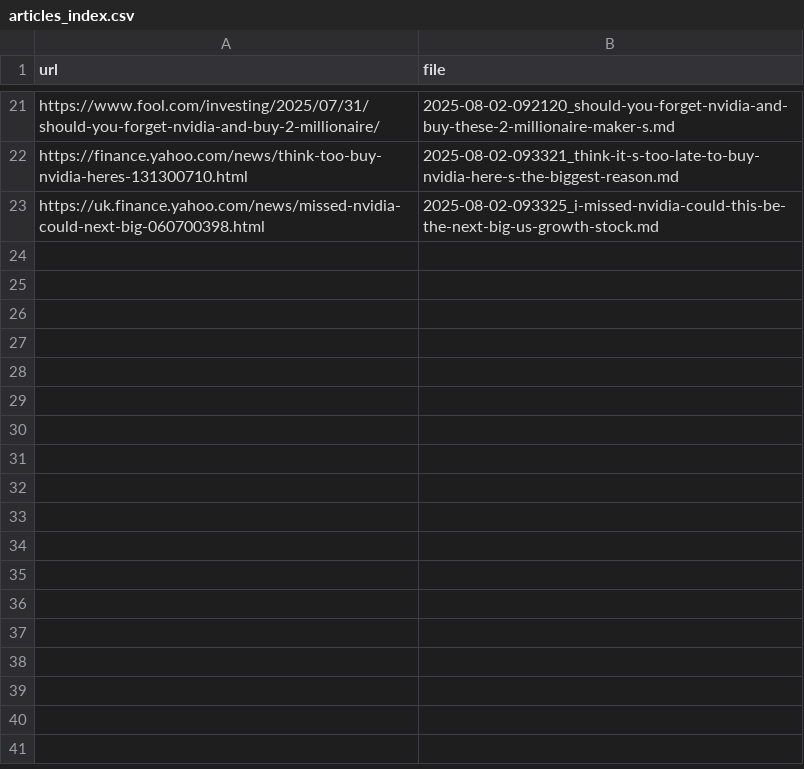
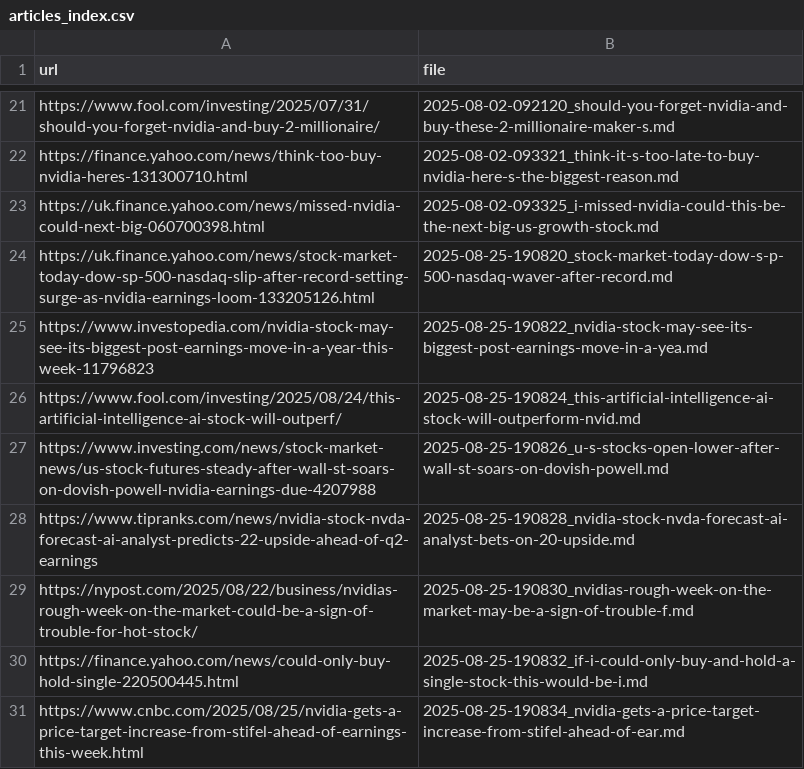
Before and after one commit to Agentic-Analyst/stock-analyst, a CSV file: data/NVDA/articles_index.csv, drawn as a sheet; only a part is shown, gaps mark what is left out; the diff names each change by its address in the sheet, - before the commit and + after, or states it on an @@ line.

```diff
--- a/data/NVDA/articles_index.csv
+++ b/data/NVDA/articles_index.csv
+row 24: https://uk.finance.yahoo.com/news/stock-market-today-dow-sp-500-nasdaq-slip-after-record-setting-surge-as-nvidia-earnings-loom-133205126.html | 2025-08-25-190820_stock-market-today-dow-s-p-500-nasdaq-waver-after-record.md
+row 25: https://www.investopedia.com/nvidia-stock-may-see-its-biggest-post-earnings-move-in-a-year-this-week-11796823 | 2025-08-25-190822_nvidia-stock-may-see-its-biggest-post-earnings-move-in-a-yea.md
+row 26: https://www.fool.com/investing/2025/08/24/this-artificial-intelligence-ai-stock-will-outperf/ | 2025-08-25-190824_this-artificial-intelligence-ai-stock-will-outperform-nvid.md
+row 27: https://www.investing.com/news/stock-market-news/us-stock-futures-steady-after-wall-st-soars-on-dovish-powell-nvidia-earnings-due-4207988 | 2025-08-25-190826_u-s-stocks-open-lower-after-wall-st-soars-on-dovish-powell.md
+row 28: https://www.tipranks.com/news/nvidia-stock-nvda-forecast-ai-analyst-predicts-22-upside-ahead-of-q2-earnings | 2025-08-25-190828_nvidia-stock-nvda-forecast-ai-analyst-bets-on-20-upside.md
+row 29: https://nypost.com/2025/08/22/business/nvidias-rough-week-on-the-market-could-be-a-sign-of-trouble-for-hot-stock/ | 2025-08-25-190830_nvidias-rough-week-on-the-market-may-be-a-sign-of-trouble-f.md
+row 30: https://finance.yahoo.com/news/could-only-buy-hold-single-220500445.html | 2025-08-25-190832_if-i-could-only-buy-and-hold-a-single-stock-this-would-be-i.md
+row 31: https://www.cnbc.com/2025/08/25/nvidia-gets-a-price-target-increase-from-stifel-ahead-of-earnings-this-week.html | 2025-08-25-190834_nvidia-gets-a-price-target-increase-from-stifel-ahead-of-ear.md
```
Also changed, not shown: data/NVDA/filtered/filtered_articles_index.csv, 6 other files.
